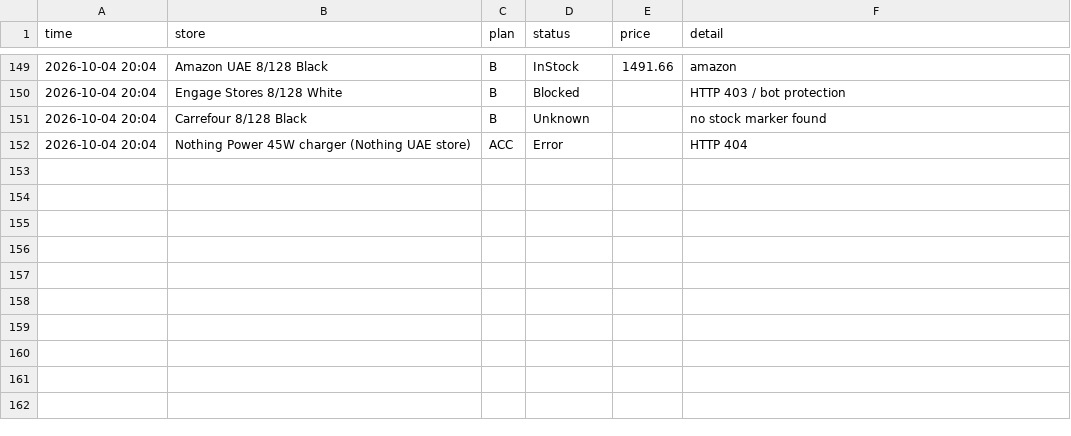
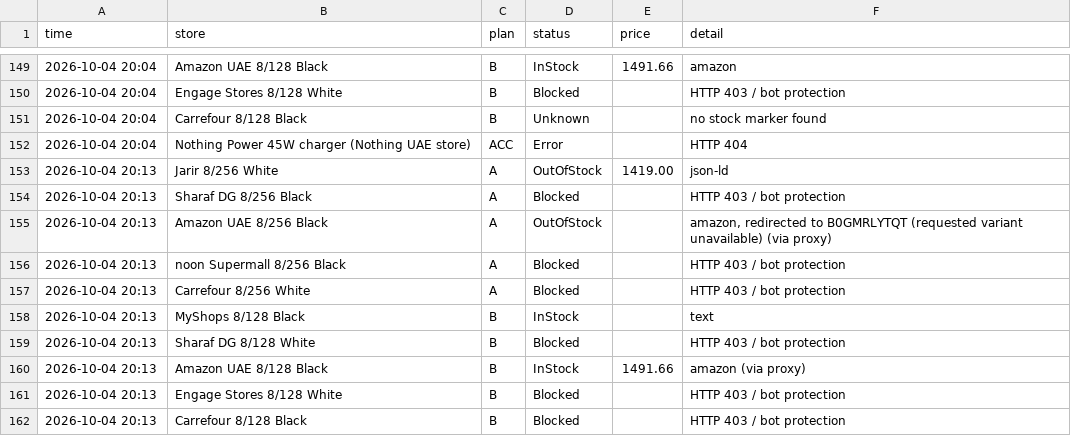
Before and after one commit to EyasWannous/Notify-me-for-nothing-phone, a CSV file: history.csv, drawn as a sheet; only a part is shown, gaps mark what is left out; the diff names each change by its address in the sheet, - before the commit and + after, or states it on an @@ line.

```diff
--- a/history.csv
+++ b/history.csv
+row 153: 2026-10-04 20:13 | Jarir 8/256 White | A | OutOfStock | 1419.00 | json-ld
+row 154: 2026-10-04 20:13 | Sharaf DG 8/256 Black | A | Blocked |  | HTTP 403 / bot protection
+row 155: 2026-10-04 20:13 | Amazon UAE 8/256 Black | A | OutOfStock |  | amazon, redirected to B0GMRLYTQT (requested variant unavailable) (via proxy)
+row 156: 2026-10-04 20:13 | noon Supermall 8/256 Black | A | Blocked |  | HTTP 403 / bot protection
+row 157: 2026-10-04 20:13 | Carrefour 8/256 White | A | Blocked |  | HTTP 403 / bot protection
+row 158: 2026-10-04 20:13 | MyShops 8/128 Black | B | InStock |  | text
+row 159: 2026-10-04 20:13 | Sharaf DG 8/128 White | B | Blocked |  | HTTP 403 / bot protection
+row 160: 2026-10-04 20:13 | Amazon UAE 8/128 Black | B | InStock | 1491.66 | amazon (via proxy)
+row 161: 2026-10-04 20:13 | Engage Stores 8/128 White | B | Blocked |  | HTTP 403 / bot protection
+row 162: 2026-10-04 20:13 | Carrefour 8/128 Black | B | Blocked |  | HTTP 403 / bot protection
```
Also changed, not shown: 1 other file.
